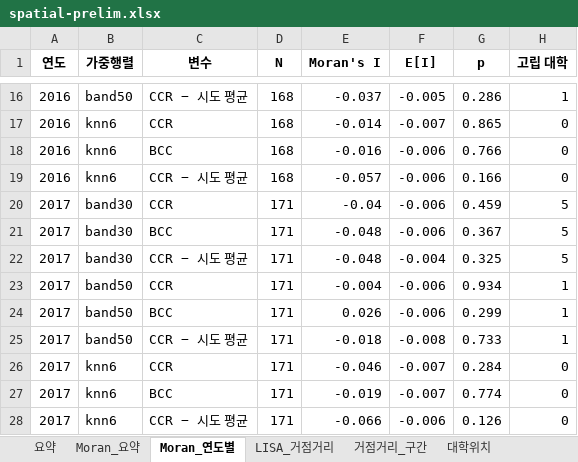
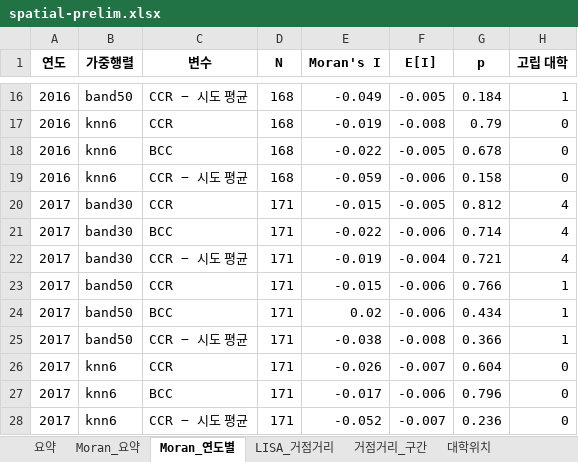
Before and after one commit to jyseok0311/phd-console, an Excel workbook: docs/maps/spatial-prelim.xlsx, sheet Moran_연도별, drawn as a sheet; only a part is shown, gaps mark what is left out; values as stored, in another font and other column widths than the file's, no borders; the diff covers the shown part only; the diff names each change by its address in the sheet, - before the commit and + after, or states it on an @@ line.

```diff
--- a/docs/maps/spatial-prelim.xlsx (sheet Moran_연도별)
+++ b/docs/maps/spatial-prelim.xlsx (sheet Moran_연도별)
-E16 (Moran's I): -0.037
+E16 (Moran's I): -0.049
-G16 (p): 0.286
+G16 (p): 0.184
-E17 (Moran's I): -0.014
+E17 (Moran's I): -0.019
-F17 (E[I]): -0.007
+F17 (E[I]): -0.008
-G17 (p): 0.865
+G17 (p): 0.79
-E18 (Moran's I): -0.016
+E18 (Moran's I): -0.022
-F18 (E[I]): -0.006
+F18 (E[I]): -0.005
-G18 (p): 0.766
+G18 (p): 0.678
-E19 (Moran's I): -0.057
+E19 (Moran's I): -0.059
-G19 (p): 0.166
+G19 (p): 0.158
-E20 (Moran's I): -0.04
+E20 (Moran's I): -0.015
-F20 (E[I]): -0.006
+F20 (E[I]): -0.005
-G20 (p): 0.459
+G20 (p): 0.812
-H20:H22 (고립 대학): 5
+H20:H22 (고립 대학): 4
-E21 (Moran's I): -0.048
+E21 (Moran's I): -0.022
-G21 (p): 0.367
+G21 (p): 0.714
-E22 (Moran's I): -0.048
+E22 (Moran's I): -0.019
-G22 (p): 0.325
+G22 (p): 0.721
-E23 (Moran's I): -0.004
+E23 (Moran's I): -0.015
-G23 (p): 0.934
+G23 (p): 0.766
-E24 (Moran's I): 0.026
+E24 (Moran's I): 0.02
-G24 (p): 0.299
+G24 (p): 0.434
-E25 (Moran's I): -0.018
+E25 (Moran's I): -0.038
-G25 (p): 0.733
+G25 (p): 0.366
-E26 (Moran's I): -0.046
+E26 (Moran's I): -0.026
-G26 (p): 0.284
+G26 (p): 0.604
-E27 (Moran's I): -0.019
+E27 (Moran's I): -0.017
-F27 (E[I]): -0.007
+F27 (E[I]): -0.006
-G27 (p): 0.774
+G27 (p): 0.796
-E28 (Moran's I): -0.066
+E28 (Moran's I): -0.052
-F28 (E[I]): -0.006
+F28 (E[I]): -0.007
-G28 (p): 0.126
+G28 (p): 0.236
```
Also changed, not shown: 205 edited cells elsewhere in this sheet, sheet LISA_거점거리, sheet 대학위치, sheet Moran_요약, sheet 거점거리_구간, sheet 요약, 6 other files.
